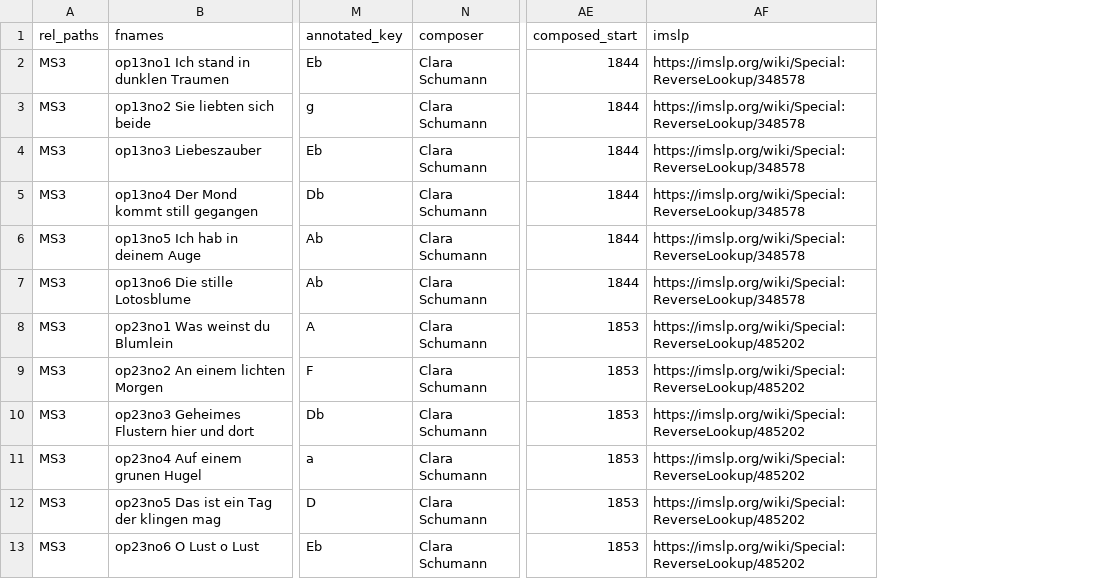
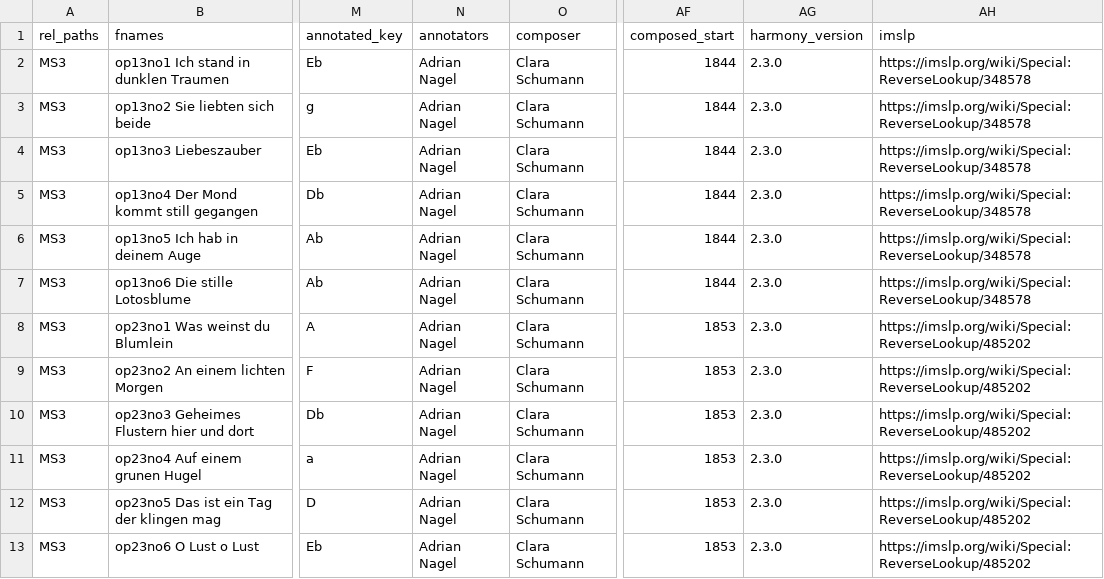
Before and after one commit to DCMLab/c_schumann_lieder, a TSV file: metadata.tsv, drawn as a sheet; only a part is shown, gaps mark what is left out; the diff names each change by its address in the sheet, - before the commit and + after, or states it on an @@ line.

Commit message:
writes metadata into MS files and makes standard README

```diff
--- a/metadata.tsv
+++ b/metadata.tsv
+column N (annotators), rows 2-13: all Adrian Nagel
+column AG (harmony_version), rows 2-13: all 2.3.0
```
Also changed, not shown: 14 other files.
